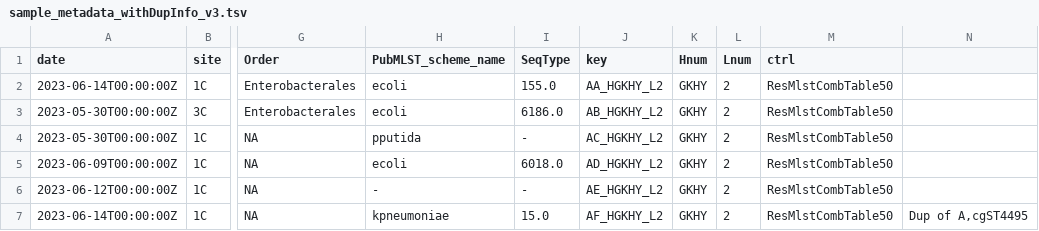
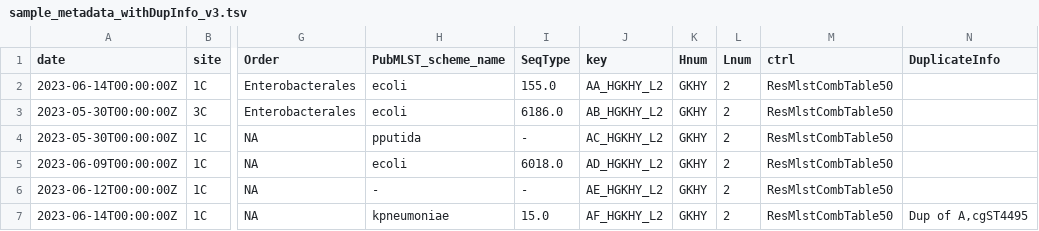
Before and after one commit to tin6150/epiinfo, a TSV file: ecuador23_Tilden/metadata/sample_metadata_withDupInfo_v3.tsv, drawn as a sheet; only a part is shown, gaps mark what is left out; the diff names each change by its address in the sheet, - before the commit and + after, or states it on an @@ line.

Commit message:
fix header DuplicateInfo for v3. wombat

```diff
--- a/ecuador23_Tilden/metadata/sample_metadata_withDupInfo_v3.tsv
+++ b/ecuador23_Tilden/metadata/sample_metadata_withDupInfo_v3.tsv
-N1: (empty)
+N1: DuplicateInfo
```
Also changed, not shown: 1 other file.
